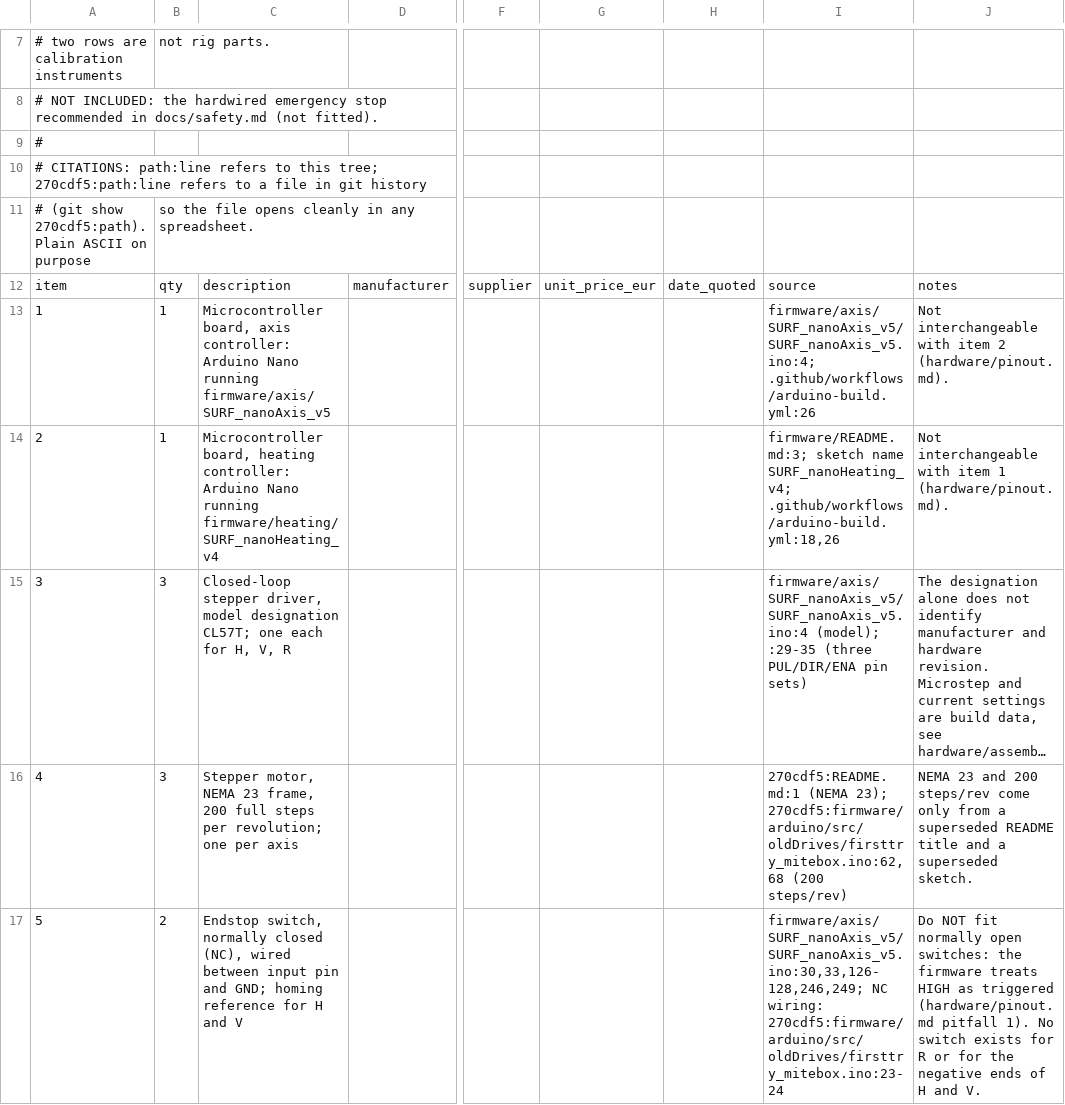
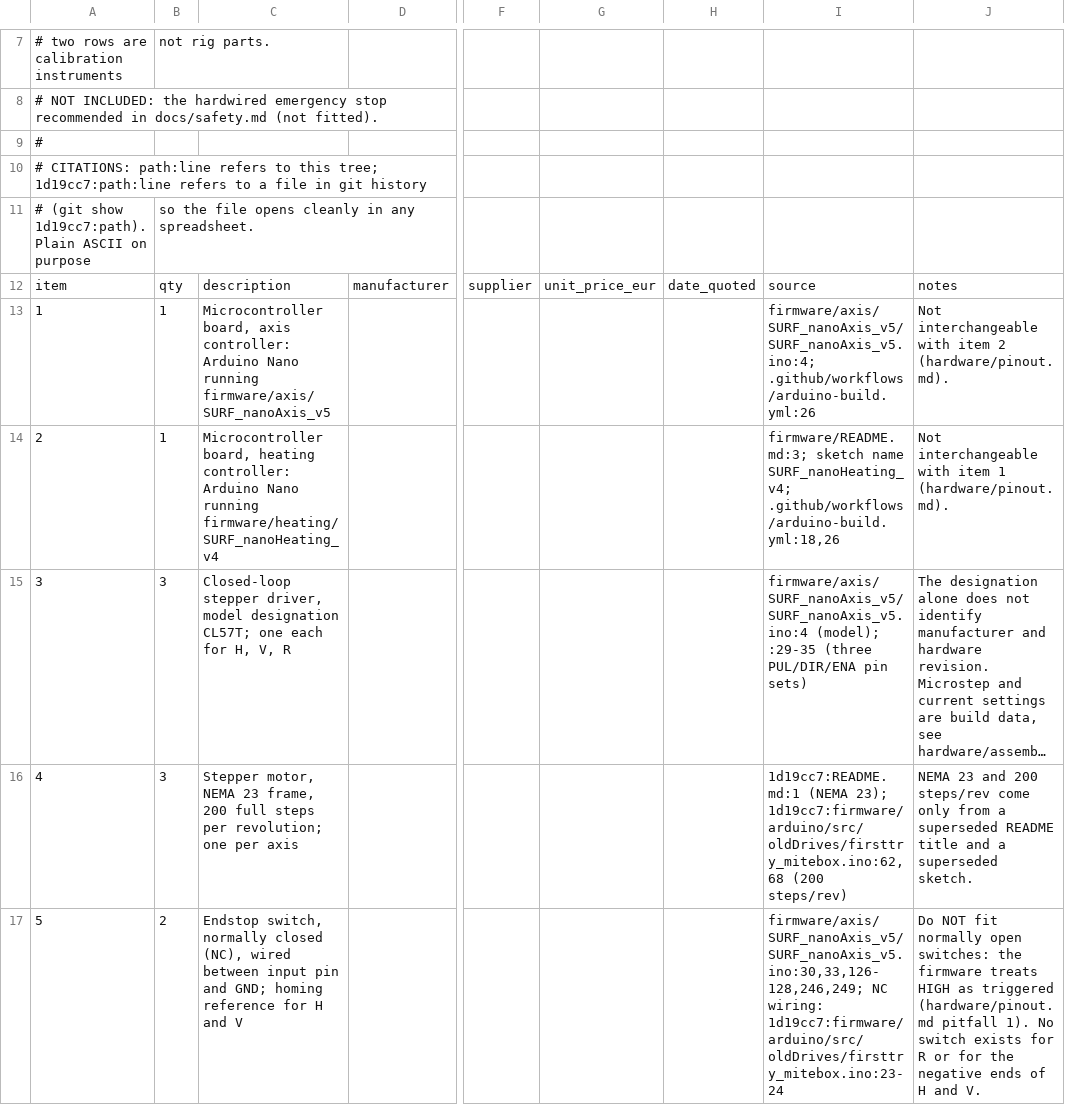
Before and after one commit to AG-Kollotzek/surf-etds-phantom, a CSV file: hardware/bom.csv, drawn as a sheet; only a part is shown, gaps mark what is left out; long unchanged cells end in …; the diff covers the shown part only; the diff names each change by its address in the sheet, - before the commit and + after, or states it on an @@ line.

Commit message:
Point commit references at the published history
Publishing rewrote the history, which changes every commit hash. Update the hashes cited in the documentation to their rewritten commits.

```diff
--- a/hardware/bom.csv
+++ b/hardware/bom.csv
-A10: …this tree; 270cdf5:path:line refers to…
+A10: …this tree; 1d19cc7:path:line refers to…
-A11: …(git show 270cdf5:path). Plain ASCII…
+A11: …(git show 1d19cc7:path). Plain ASCII…
-I16: 270cdf5:README.md:1 (NEMA 23); 270cdf5:firmware/arduino/src/oldDrives/firsttry_mitebox.ino:62,68 (200 steps/rev)
+I16: 1d19cc7:README.md:1 (NEMA 23); 1d19cc7:firmware/arduino/src/oldDrives/firsttry_mitebox.ino:62,68 (200 steps/rev)
-I17: …NC wiring: 270cdf5:firmware/arduino/src/oldDrives/firsttry_mitebox.ino:23-24
+I17: …NC wiring: 1d19cc7:firmware/arduino/src/oldDrives/firsttry_mitebox.ino:23-24
```
Also changed, not shown: 4 edited cells elsewhere in this file, 8 other files.
